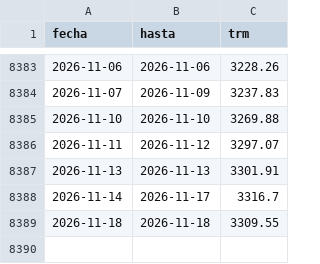
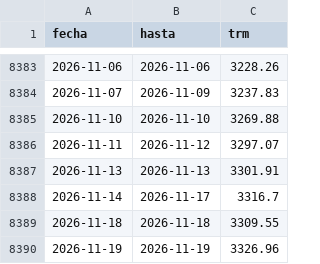
Before and after one commit to juanjo32/tasas-co, a CSV file: data/trm.csv, drawn as a sheet; only a part is shown, gaps mark what is left out.

Commit message:
datos: TRM y usura (2026-11-18 23:12)

```diff
--- a/data/trm.csv
+++ b/data/trm.csv
@@ -8389 +8389,2 @@ fecha,hasta,trm
 2026-11-18,2026-11-18,3309.55
+2026-11-19,2026-11-19,3326.96
```
